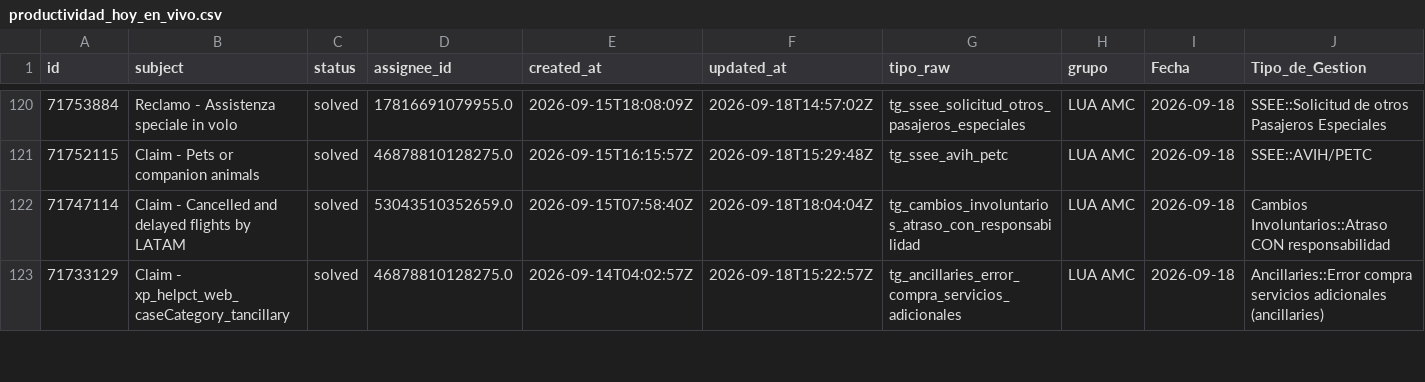
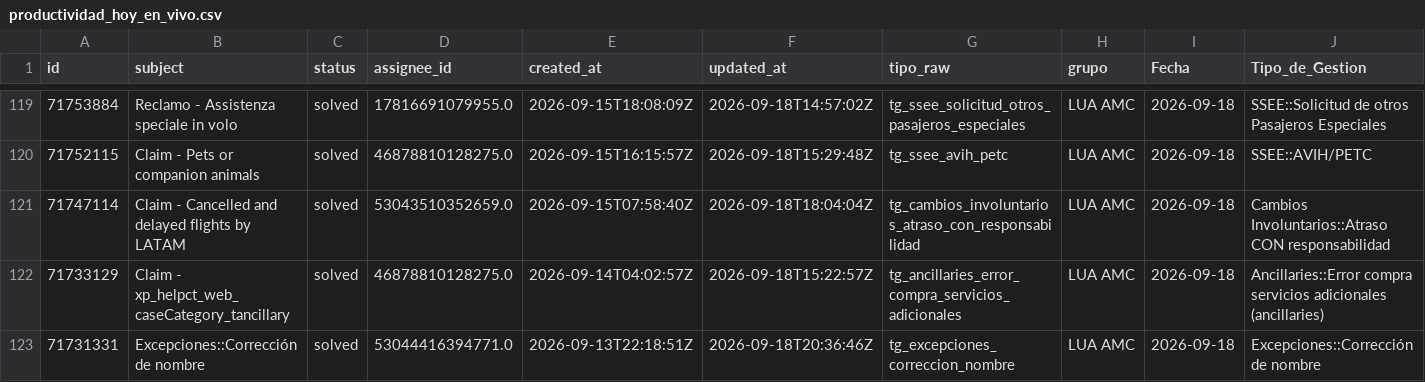
Before and after one commit to carlosmurilloealmacontact/presencia-genesys, a CSV file: data/zendesk/productividad_hoy_en_vivo.csv, drawn as a sheet; only a part is shown, gaps mark what is left out; rows hold the shown columns only; the diff covers the shown part only; the diff names each change by its address in the sheet, - before the commit and + after, or states it on an @@ line.

Commit message:
Auto-sync Zendesk/Salesforce [2026-09-18 15:41]

```diff
--- a/data/zendesk/productividad_hoy_en_vivo.csv
+++ b/data/zendesk/productividad_hoy_en_vivo.csv
+row 123: 71731331 | Excepciones::Corrección de nombre | solved | 53044416394771.0 | 2026-09-13T22:18:51Z | 2026-09-18T20:36:46Z | tg_excepciones_correccion_nombre | LUA AMC | 2026-09-18 | Excepciones::Corrección de nombre
```
Also changed, not shown: 5 added rows and 1 removed row elsewhere in this file, 2 other files.
